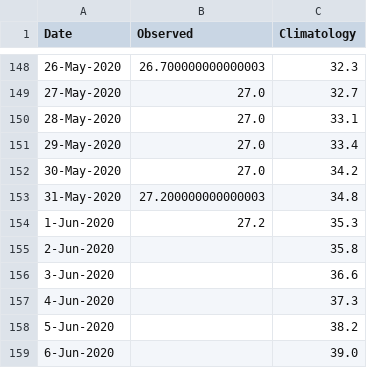
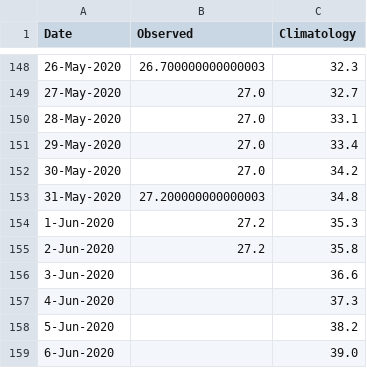
Before and after one commit to csu-tropical/csu-tropical, a CSV file: _data/tc_stats/northernhemisphereacetodatevsclimo.csv, drawn as a sheet; only a part is shown, gaps mark what is left out.

```diff
--- a/_data/tc_stats/northernhemisphereacetodatevsclimo.csv
+++ b/_data/tc_stats/northernhemisphereacetodatevsclimo.csv
@@ -154,3 +154,3 @@ Date,Observed,Climatology
 1-Jun-2020,27.2,35.3
-2-Jun-2020,,35.8
+2-Jun-2020,27.2,35.8
 3-Jun-2020,,36.6
```
Also changed, not shown: _data/tc_stats/atlanticacetodatevsclimo.csv, _data/tc_stats/northindianacetodatevsclimo.csv, 21 other files.
